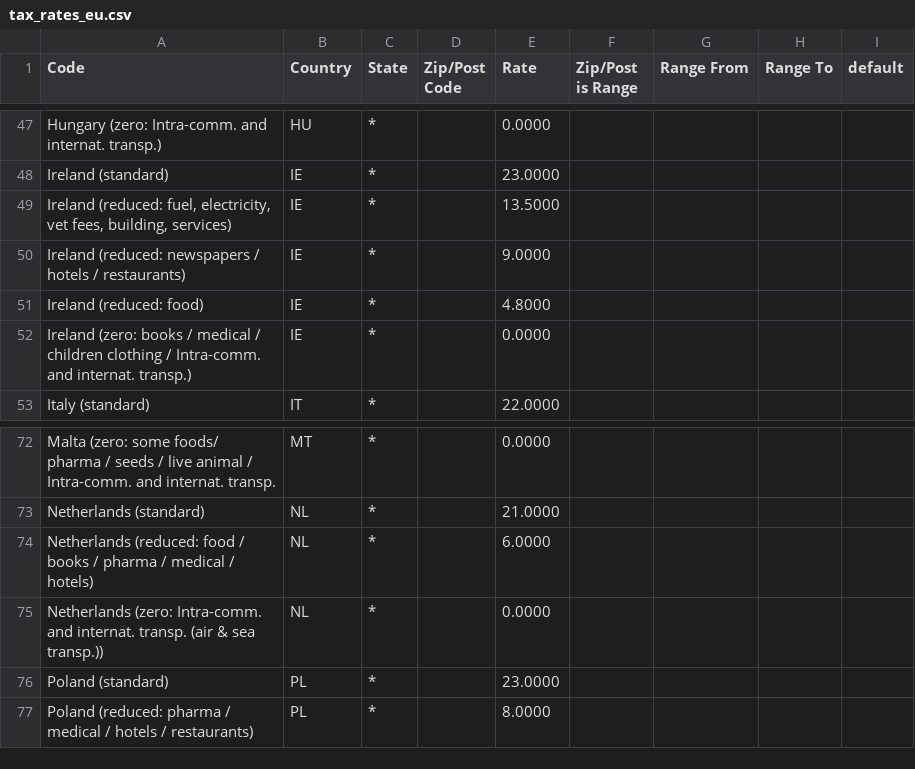
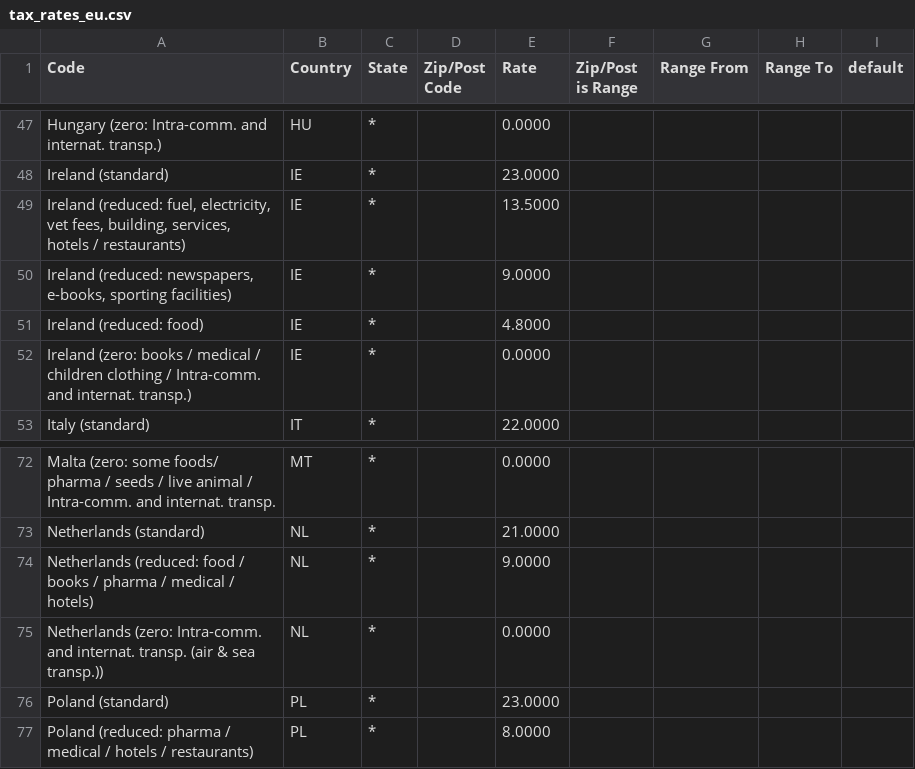
Before and after one commit to yireo/Magento_EU_Tax_Rates, a CSV file: tax_rates_eu.csv, drawn as a sheet; only a part is shown, gaps mark what is left out.

```diff
--- a/tax_rates_eu.csv
+++ b/tax_rates_eu.csv
@@ -48,4 +48,4 @@
 "Ireland (standard)","IE","*","","23.0000","","","",""
-"Ireland (reduced:  fuel, electricity, vet fees, building, services)","IE","*","","13.5000","","","",""
-"Ireland (reduced: newspapers / hotels / restaurants)","IE","*","","9.0000","","","",""
+"Ireland (reduced: fuel, electricity, vet fees, building, services, hotels / restaurants)","IE","*","","13.5000","","","",""
+"Ireland (reduced: newspapers, e-books, sporting facilities)","IE","*","","9.0000","","","",""
 "Ireland (reduced: food)","IE","*","","4.8000","","","",""
@@ -73,3 +73,3 @@
 "Netherlands (standard)","NL","*","","21.0000","","","",""
-"Netherlands (reduced: food / books / pharma / medical / hotels)","NL","*","","6.0000","","","",""
+"Netherlands (reduced: food / books / pharma / medical / hotels)","NL","*","","9.0000","","","",""
 "Netherlands (zero: Intra-comm. and internat. transp. (air & sea transp.))","NL","*","","0.0000","","","",""
```
Also changed, not shown: tax_rates_nl.csv, 2 other files.
